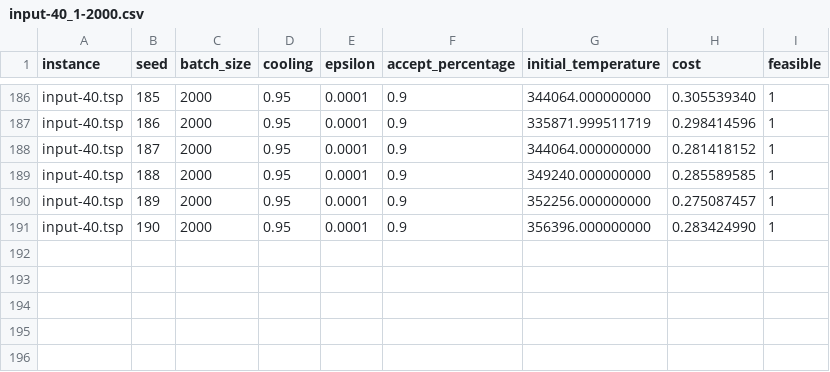
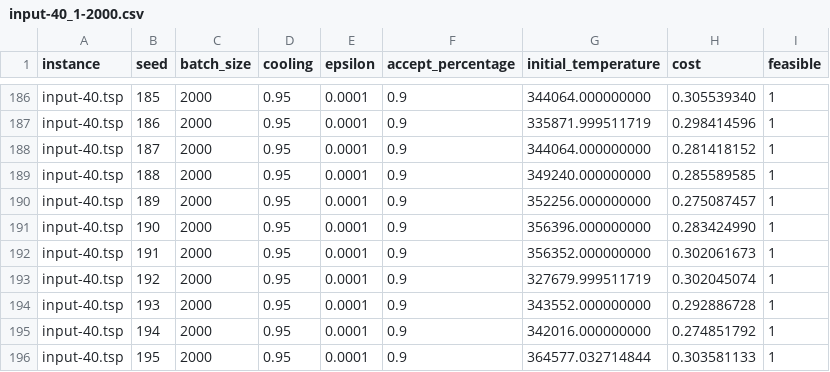
Before and after one commit to ximenacatapia/tsp-heuristicas, a CSV file: experiments/results/input-40_1-2000.csv, drawn as a sheet; only a part is shown, gaps mark what is left out.

```diff
--- a/experiments/results/input-40_1-2000.csv
+++ b/experiments/results/input-40_1-2000.csv
@@ -191 +191,6 @@ input-40.tsp,189,2000,0.95,0.0001,0.9,352256.000000000,0.275087457,1
 input-40.tsp,190,2000,0.95,0.0001,0.9,356396.000000000,0.283424990,1
+input-40.tsp,191,2000,0.95,0.0001,0.9,356352.000000000,0.302061673,1
+input-40.tsp,192,2000,0.95,0.0001,0.9,327679.999511719,0.302045074,1
+input-40.tsp,193,2000,0.95,0.0001,0.9,343552.000000000,0.292886728,1
+input-40.tsp,194,2000,0.95,0.0001,0.9,342016.000000000,0.274851792,1
+input-40.tsp,195,2000,0.95,0.0001,0.9,364577.032714844,0.303581133,1
```
Also changed, not shown: experiments/results/input-150_1-1000.csv, experiments/results/input-150_1-1000_L_10000.csv, 1 other file.
